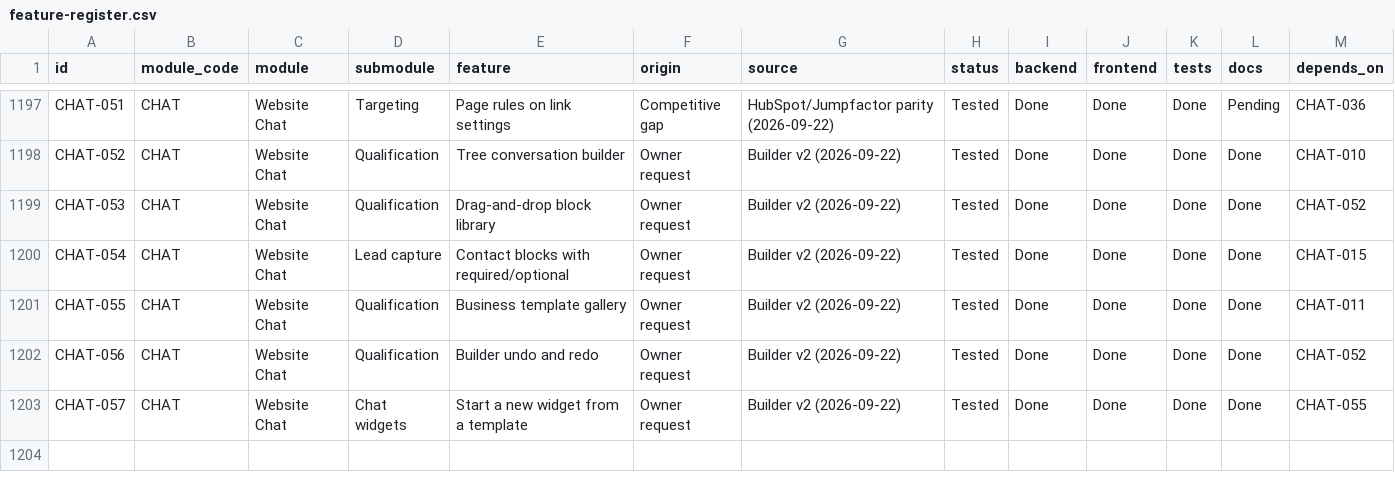
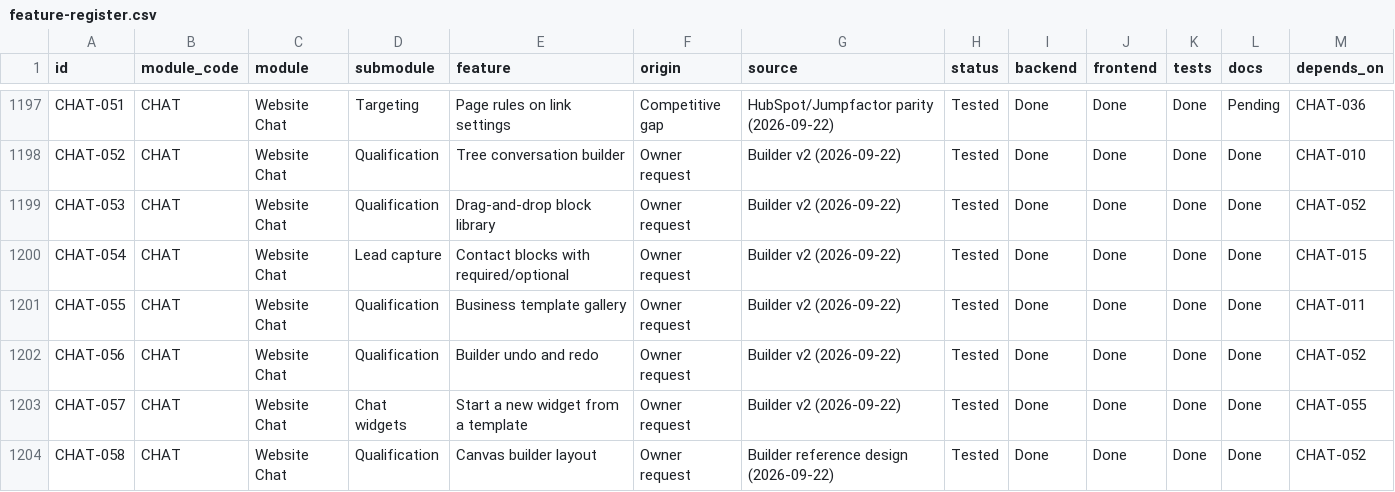
Before and after one commit to TechPioDev/piotrack, a CSV file: docs/register/feature-register.csv, drawn as a sheet; only a part is shown, gaps mark what is left out; rows hold the shown columns only; the diff covers the shown part only; the diff names each change by its address in the sheet, - before the commit and + after, or states it on an @@ line.

```diff
--- a/docs/register/feature-register.csv
+++ b/docs/register/feature-register.csv
+row 1204: CHAT-058 | CHAT | Website Chat | Qualification | Canvas builder layout | Owner request | Builder reference design (2026-09-22) | Tested | Done | Done | Done | Done | CHAT-052
```
Also changed, not shown: 1 added row elsewhere in this file, 16 other files.
